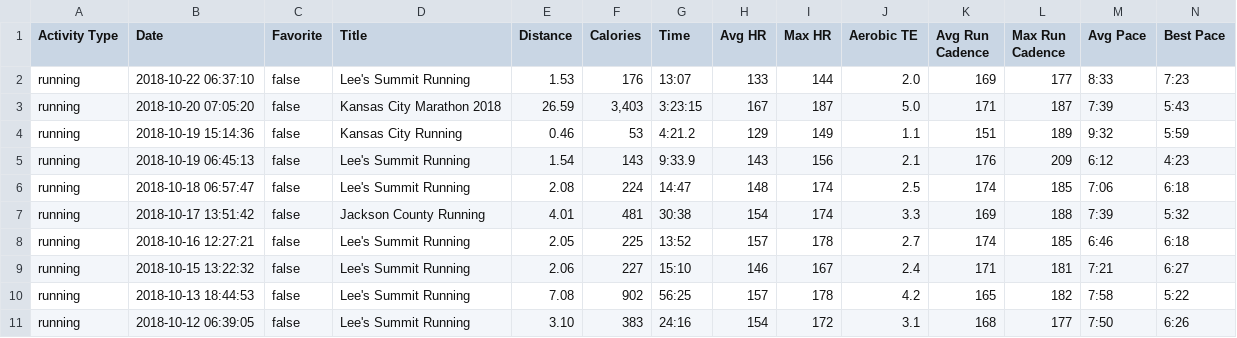
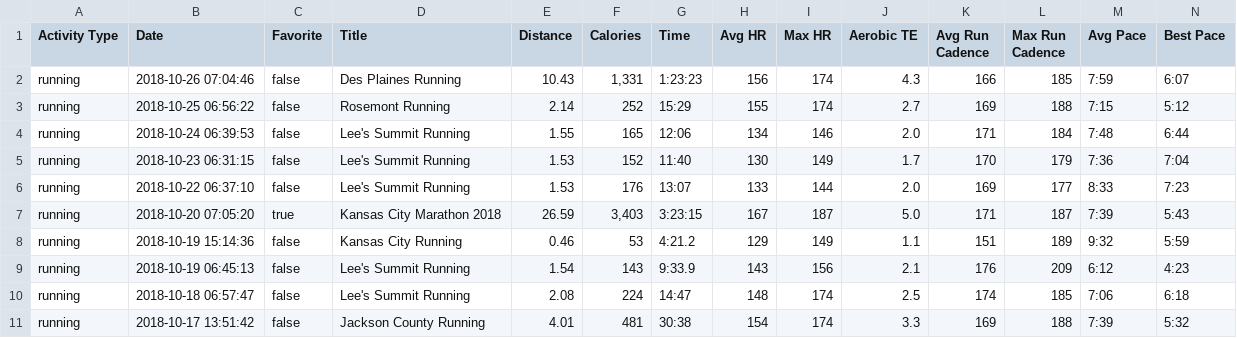
Before and after one commit to johnsug/garmin, a CSV file: garmin_log.csv, drawn as a sheet; only a part is shown; the shorter side is filled out with more unchanged rows; addresses are those after the commit; rows hold the shown columns only; the diff names each change by its address in the sheet, - before the commit and + after, or states it on an @@ line.

Commit message:
Update garmin_log.csv

```diff
--- a/garmin_log.csv
+++ b/garmin_log.csv
+row 2: running | 2018-10-26 07:04:46 | false | Des Plaines Running | 10.43 | 1,331 | 1:23:23 | 156 | 174 | 4.3 | 166 | 185 | 7:59 | 6:07
+row 3: running | 2018-10-25 06:56:22 | false | Rosemont Running | 2.14 | 252 | 15:29 | 155 | 174 | 2.7 | 169 | 188 | 7:15 | 5:12
+row 4: running | 2018-10-24 06:39:53 | false | Lee's Summit Running | 1.55 | 165 | 12:06 | 134 | 146 | 2.0 | 171 | 184 | 7:48 | 6:44
+row 5: running | 2018-10-23 06:31:15 | false | Lee's Summit Running | 1.53 | 152 | 11:40 | 130 | 149 | 1.7 | 170 | 179 | 7:36 | 7:04
-C7 (Favorite): false
+C7 (Favorite): true
```
